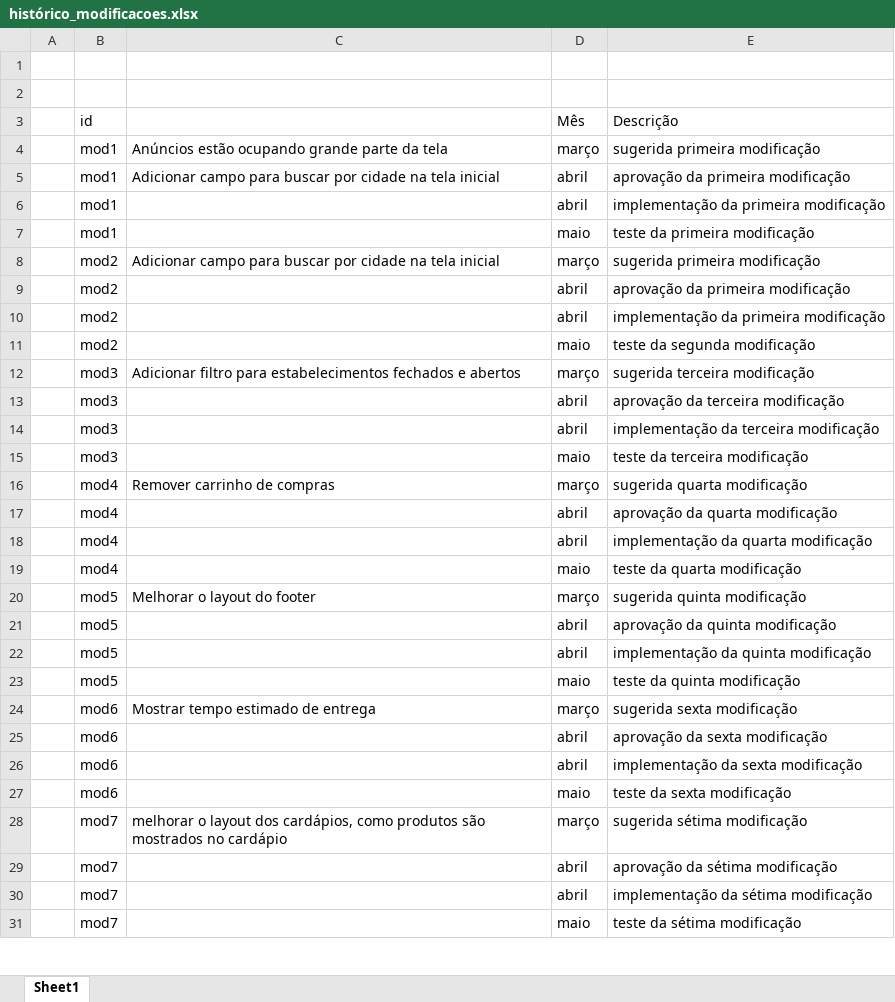
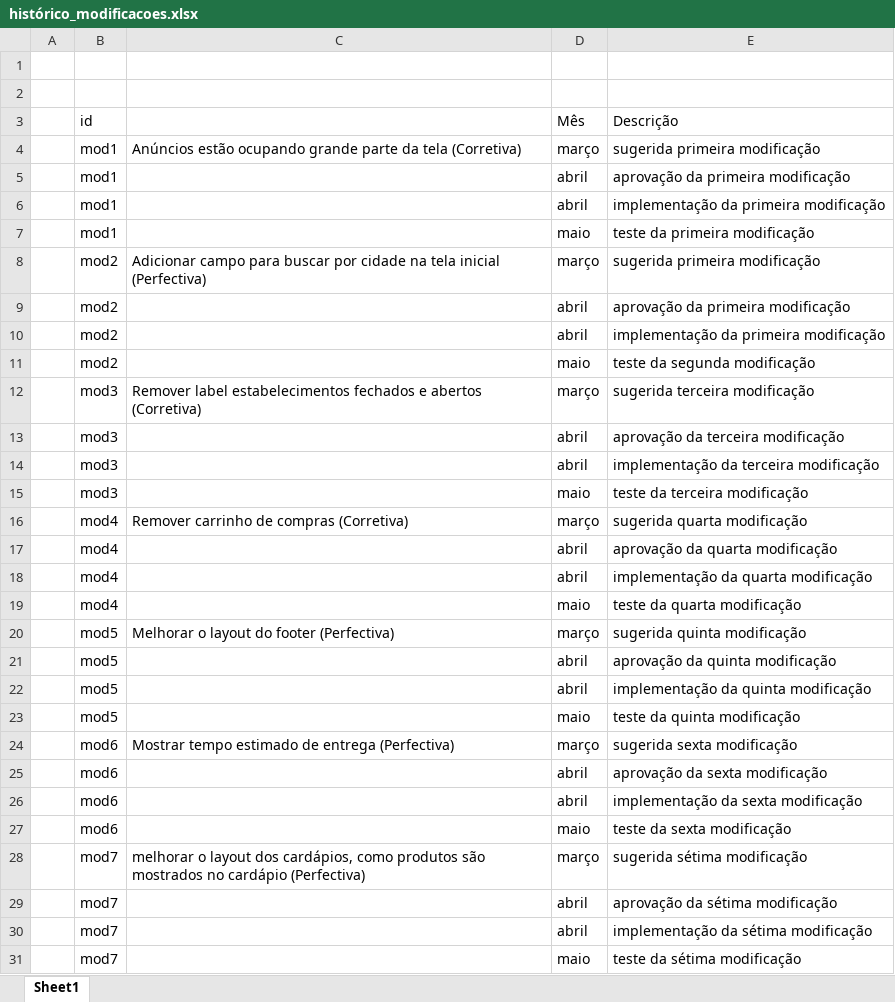
Before and after one commit to manutencao-software-utfpr/manutencao-software, an Excel workbook: histórico_modificacoes.xlsx, sheet Sheet1, drawn as a sheet; only a part is shown; values as stored, in another font and other column widths than the file's, no cell formats; the diff covers the shown part only; the diff names each change by its address in the sheet, - before the commit and + after, or states it on an @@ line.

```diff
--- a/histórico_modificacoes.xlsx (sheet Sheet1)
+++ b/histórico_modificacoes.xlsx (sheet Sheet1)
-C4: …da tela
+C4: …da tela (Corretiva)
-C5: Adicionar campo para buscar por cidade na tela inicial
+C5: (empty)
-C8: …tela inicial
+C8: …tela inicial (Perfectiva)
-C12: Adicionar filtro para estabelecimentos fechados e abertos
+C12: Remover label estabelecimentos fechados e abertos (Corretiva)
-C16: Remover carrinho de compras
+C16: Remover carrinho de compras (Corretiva)
-C20: Melhorar o layout do footer
+C20: Melhorar o layout do footer (Perfectiva)
-C24: Mostrar tempo estimado de entrega
+C24: Mostrar tempo estimado de entrega (Perfectiva)
-C28: …no cardápio
+C28: …no cardápio (Perfectiva)
```
Also changed, not shown: 4 added rows and 2 edited cells elsewhere in this sheet, cell formats, cronograma.xlsx, 22 other files.
